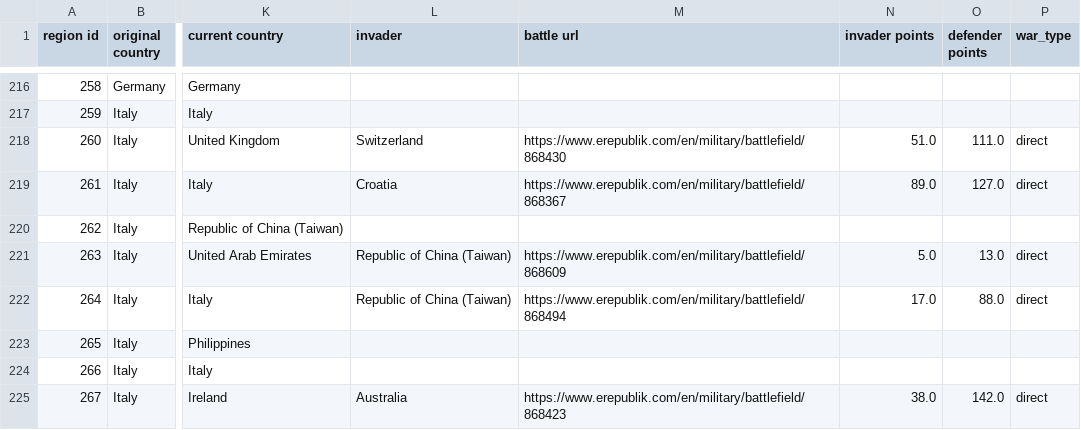
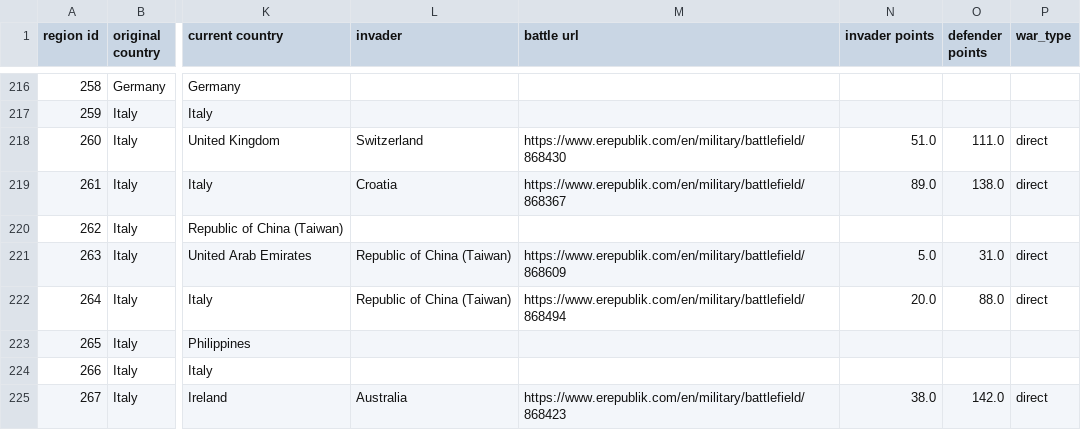
Before and after one commit to kf21boramenaval/emap, a CSV file: erepregiondata.csv, drawn as a sheet; only a part is shown, gaps mark what is left out; the diff covers the shown part only; the diff names each change by its address in the sheet, - before the commit and + after, or states it on an @@ line.

```diff
--- a/erepregiondata.csv
+++ b/erepregiondata.csv
-O219 (defender points): 127.0
+O219 (defender points): 138.0
-O221 (defender points): 13.0
+O221 (defender points): 31.0
-N222 (invader points): 17.0
+N222 (invader points): 20.0
```
Also changed, not shown: 119 edited cells elsewhere in this file, 2 other files.
